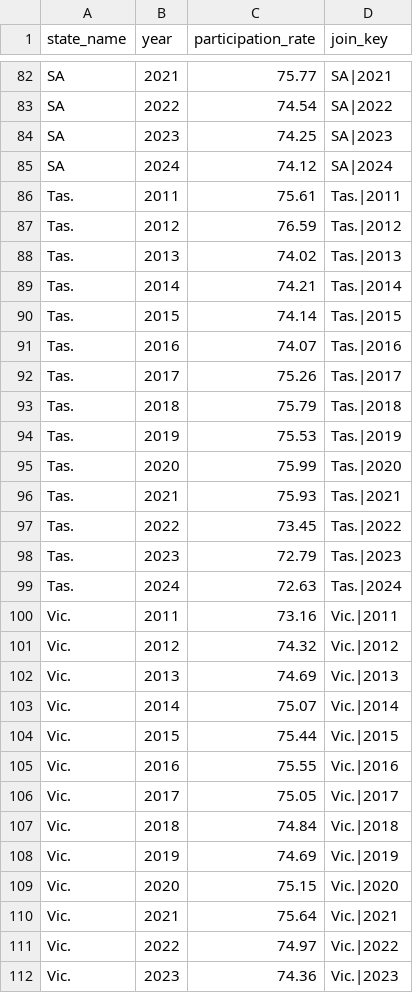
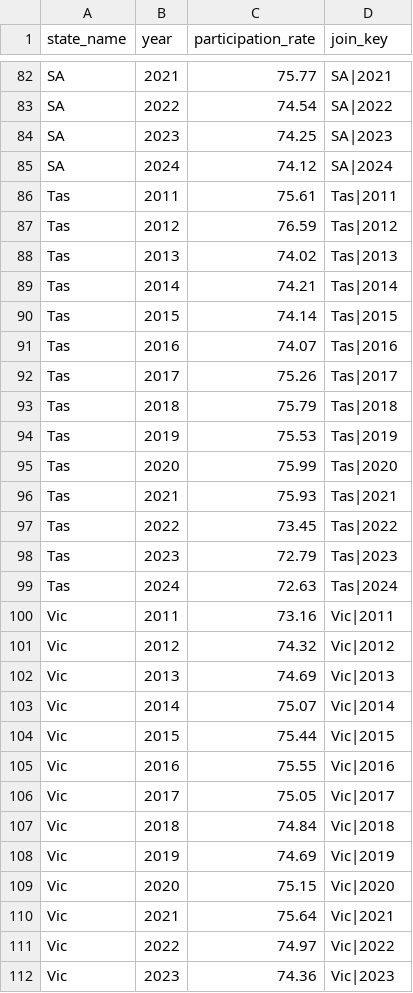
Before and after one commit to jasonlimcs/FIT3179, a CSV file: DataVis2/abs_participation_rate_2011_2024.csv, drawn as a sheet; only a part is shown, gaps mark what is left out; the diff covers the shown part only.

Commit message:
complete small multiples participation

```diff
--- a/DataVis2/abs_participation_rate_2011_2024.csv
+++ b/DataVis2/abs_participation_rate_2011_2024.csv
@@ -85,28 +85,28 @@ SA,2023,74.25,SA|2023
 SA,2024,74.12,SA|2024
-Tas.,2011,75.61,Tas.|2011
-Tas.,2012,76.59,Tas.|2012
-Tas.,2013,74.02,Tas.|2013
-Tas.,2014,74.21,Tas.|2014
-Tas.,2015,74.14,Tas.|2015
-Tas.,2016,74.07,Tas.|2016
-Tas.,2017,75.26,Tas.|2017
-Tas.,2018,75.79,Tas.|2018
-Tas.,2019,75.53,Tas.|2019
-Tas.,2020,75.99,Tas.|2020
-Tas.,2021,75.93,Tas.|2021
-Tas.,2022,73.45,Tas.|2022
-Tas.,2023,72.79,Tas.|2023
-Tas.,2024,72.63,Tas.|2024
-Vic.,2011,73.16,Vic.|2011
-Vic.,2012,74.32,Vic.|2012
-Vic.,2013,74.69,Vic.|2013
-Vic.,2014,75.07,Vic.|2014
-Vic.,2015,75.44,Vic.|2015
-Vic.,2016,75.55,Vic.|2016
-Vic.,2017,75.05,Vic.|2017
-Vic.,2018,74.84,Vic.|2018
-Vic.,2019,74.69,Vic.|2019
-Vic.,2020,75.15,Vic.|2020
-Vic.,2021,75.64,Vic.|2021
-Vic.,2022,74.97,Vic.|2022
-Vic.,2023,74.36,Vic.|2023
+Tas,2011,75.61,Tas|2011
+Tas,2012,76.59,Tas|2012
+Tas,2013,74.02,Tas|2013
+Tas,2014,74.21,Tas|2014
+Tas,2015,74.14,Tas|2015
+Tas,2016,74.07,Tas|2016
+Tas,2017,75.26,Tas|2017
+Tas,2018,75.79,Tas|2018
+Tas,2019,75.53,Tas|2019
+Tas,2020,75.99,Tas|2020
+Tas,2021,75.93,Tas|2021
+Tas,2022,73.45,Tas|2022
+Tas,2023,72.79,Tas|2023
+Tas,2024,72.63,Tas|2024
+Vic,2011,73.16,Vic|2011
+Vic,2012,74.32,Vic|2012
+Vic,2013,74.69,Vic|2013
+Vic,2014,75.07,Vic|2014
+Vic,2015,75.44,Vic|2015
+Vic,2016,75.55,Vic|2016
+Vic,2017,75.05,Vic|2017
+Vic,2018,74.84,Vic|2018
+Vic,2019,74.69,Vic|2019
+Vic,2020,75.15,Vic|2020
+Vic,2021,75.64,Vic|2021
+Vic,2022,74.97,Vic|2022
+Vic,2023,74.36,Vic|2023
```
Also changed, not shown: 2 edited cells elsewhere in this file, 2 other files.
